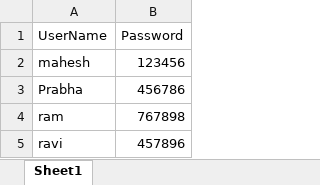
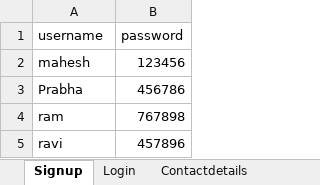
Before and after one commit to Maheshprabha/Dataprovider, an Excel workbook: BlazeDemo/target/test-classes/Userinformation.xlsx, sheet Signup, drawn as a sheet; values as stored, in another font and other column widths than the file's, no borders; removed rows and columns are numbered as before the commit, all else as after; the diff names each change by its address in the sheet, - before the commit and + after, or states it on an @@ line.

```diff
--- a/BlazeDemo/target/test-classes/Userinformation.xlsx (sheet Signup)
+++ b/BlazeDemo/target/test-classes/Userinformation.xlsx (sheet Signup)
-sheet tab: Sheet1
+sheet tab: Signup
+sheet tab: Login
+sheet tab: Contactdetails
-row 1: UserName | Password
+row 1: username | password
```
Also changed, not shown: 30 other files.
